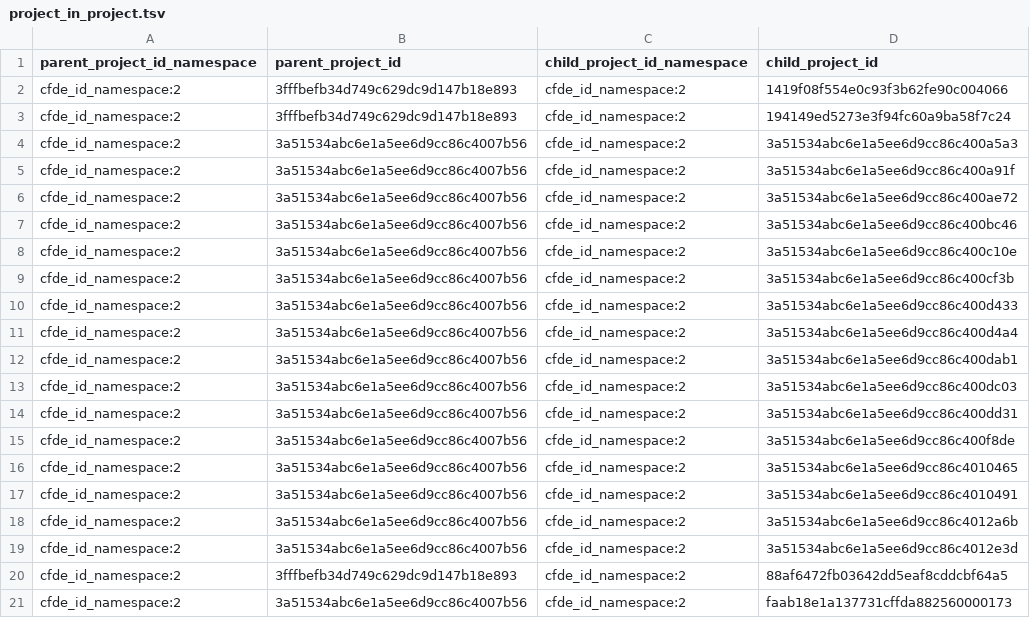
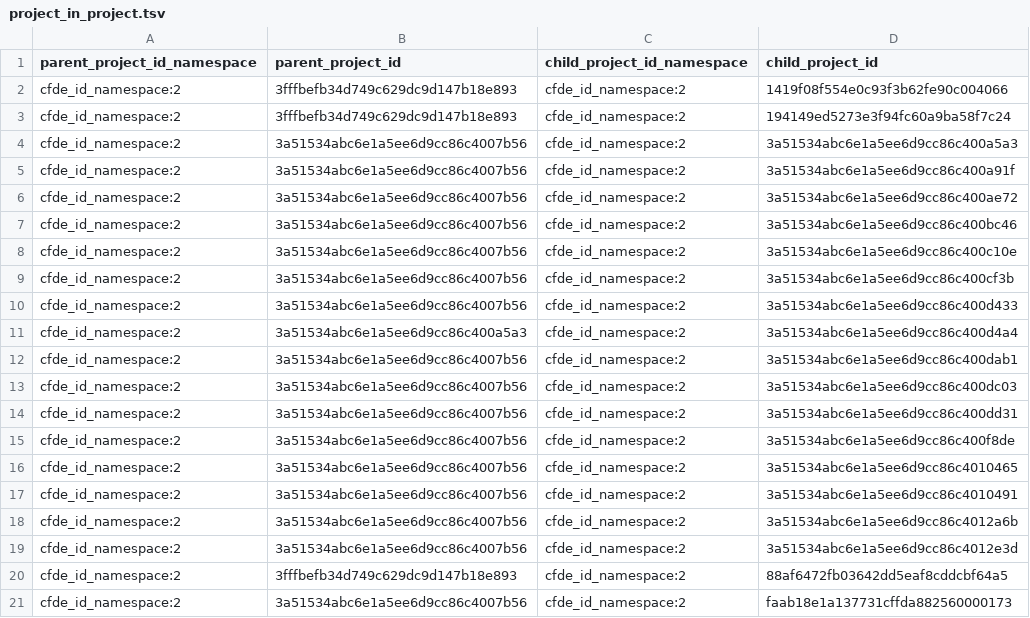
Before and after one commit to nih-cfde/c2m2, a TSV file: draft-C2M2_example_submission_data/HMP__sample_C2M2_Level_1_bdbag.contents/project_in_project.tsv, drawn as a sheet.

```diff
--- a/draft-C2M2_example_submission_data/HMP__sample_C2M2_Level_1_bdbag.contents/project_in_project.tsv
+++ b/draft-C2M2_example_submission_data/HMP__sample_C2M2_Level_1_bdbag.contents/project_in_project.tsv
@@ -10,3 +10,3 @@ cfde_id_namespace:2	3a51534abc6e1a5ee6d9cc86c4007b56	cfde_id_namespace:2	3a51534
 cfde_id_namespace:2	3a51534abc6e1a5ee6d9cc86c4007b56	cfde_id_namespace:2	3a51534abc6e1a5ee6d9cc86c400d433
-cfde_id_namespace:2	3a51534abc6e1a5ee6d9cc86c4007b56	cfde_id_namespace:2	3a51534abc6e1a5ee6d9cc86c400d4a4
+cfde_id_namespace:2	3a51534abc6e1a5ee6d9cc86c400a5a3	cfde_id_namespace:2	3a51534abc6e1a5ee6d9cc86c400d4a4
 cfde_id_namespace:2	3a51534abc6e1a5ee6d9cc86c4007b56	cfde_id_namespace:2	3a51534abc6e1a5ee6d9cc86c400dab1
```
Also changed, not shown: draft-C2M2_example_submission_data/HMP__sample_C2M2_Level_1_bdbag.contents/subject.tsv, 4 other files.
